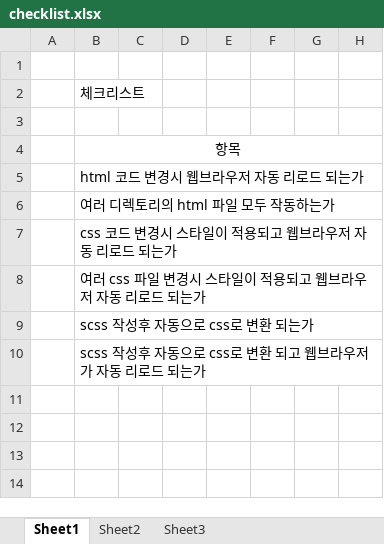
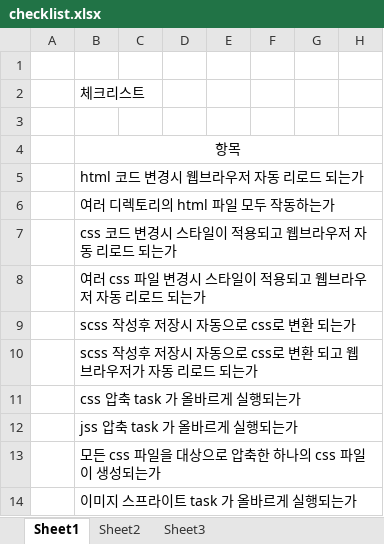
Before and after one commit to ryu11kr/gp, an Excel workbook: checklist.xlsx, sheet Sheet1, drawn as a sheet; only a part is shown; values as stored, in another font and other column widths than the file's, no borders; rows hold the shown columns only; the diff names each change by its address in the sheet, - before the commit and + after, or states it on an @@ line.

Commit message:
update checklist.xlsx

```diff
--- a/checklist.xlsx (sheet Sheet1)
+++ b/checklist.xlsx (sheet Sheet1)
-B9: scss 작성후 자동으로 css로 변환 되는가
+B9: scss 작성후 저장시 자동으로 css로 변환 되는가
-B10: scss 작성후 자동으로 css로 변환 되고 웹브라우저가 자동 리로드 되는가
+B10: scss 작성후 저장시 자동으로 css로 변환 되고 웹브라우저가 자동 리로드 되는가
+row 11:  | css 압축 task 가 올바르게 실행되는가
+row 12:  | jss 압축 task 가 올바르게 실행되는가
+row 13:  | 모든 css 파일을 대상으로 압축한 하나의 css 파일이 생성되는가
+row 14:  | 이미지 스프라이트 task 가 올바르게 실행되는가
```
